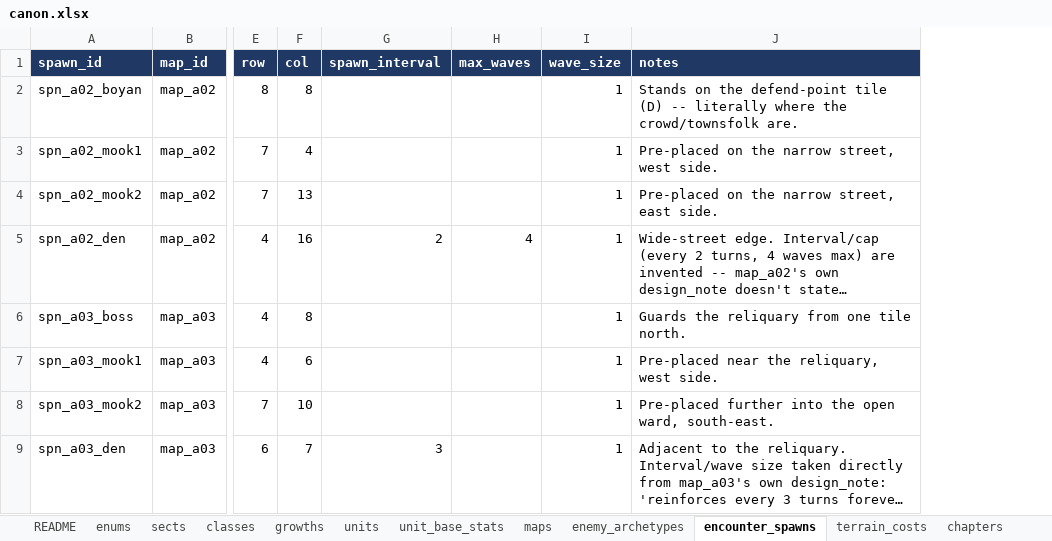
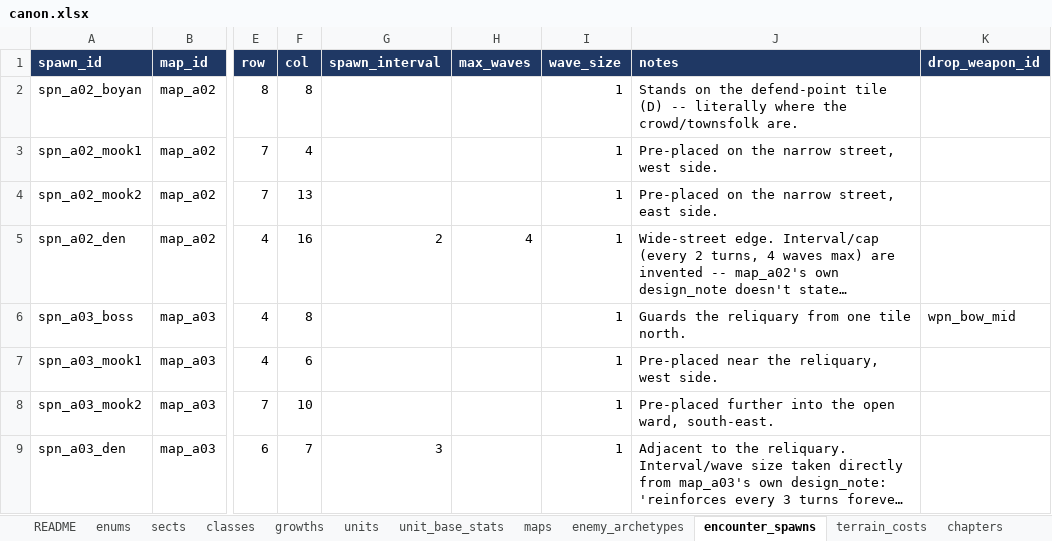
Before and after one commit to nzkogan/srpg1, an Excel workbook: canon.xlsx, sheet encounter_spawns, drawn as a sheet; only a part is shown, gaps mark what is left out; long unchanged cells end in …; values as stored, in another font and other column widths than the file's, no borders; the diff covers the shown part only; the diff names each change by its address in the sheet, - before the commit and + after, or states it on an @@ line.

```diff
--- a/canon.xlsx (sheet encounter_spawns)
+++ b/canon.xlsx (sheet encounter_spawns)
+column K (drop_weapon_id), row 6: wpn_bow_mid
```
Also changed, not shown: 1 edited cell elsewhere in this sheet, sheet weapons, 5 other files.
